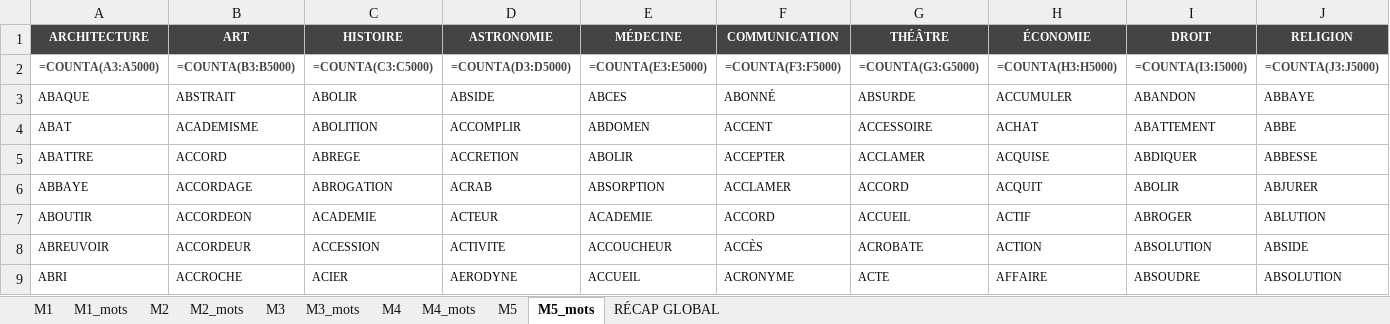
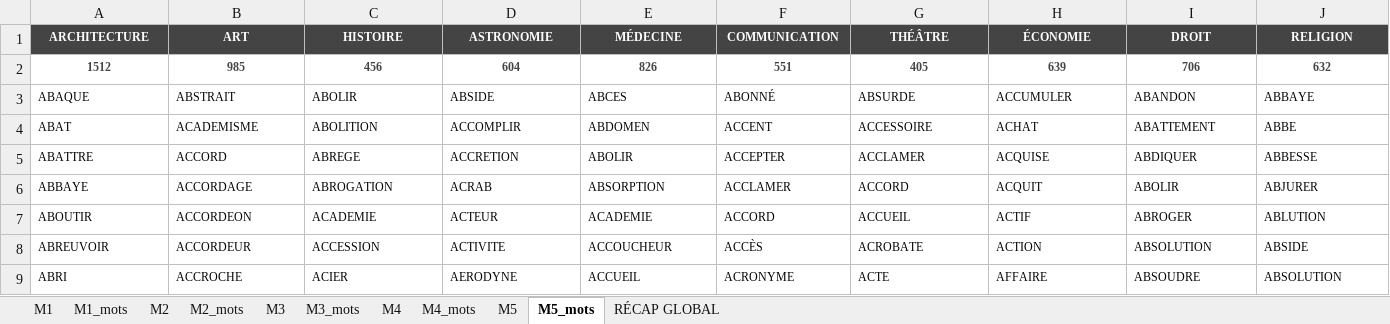
Before and after one commit to beldjehemalkma-bit/ALKAMO, an Excel workbook: ALKAMO_dictionnaire.xlsx, sheet M5_mots, drawn as a sheet; only a part is shown; values as stored, in another font and other column widths than the file's, no borders; formulas without a stored value are shown as written; removed rows and columns are numbered as before the commit, all else as after; rows hold the shown columns only; the diff names each change by its address in the sheet, - before the commit and + after, or states it on an @@ line.

```diff
--- a/ALKAMO_dictionnaire.xlsx (sheet M5_mots)
+++ b/ALKAMO_dictionnaire.xlsx (sheet M5_mots)
-row 2: =COUNTA(A3:A5000) | =COUNTA(B3:B5000) | =COUNTA(C3:C5000) | =COUNTA(D3:D5000) | =COUNTA(E3:E5000) | =COUNTA(F3:F5000) | =COUNTA(G3:G5000) | =COUNTA(H3:H5000) | =COUNTA(I3:I5000) | =COUNTA(J3:J5000)
+row 2: 1512 | 985 | 456 | 604 | 826 | 551 | 405 | 639 | 706 | 632
```
Also changed, not shown: sheet M1_mots, sheet M4_mots, sheet M2_mots, sheet M3_mots, sheet M5, sheet M1, 4 more sheets.
